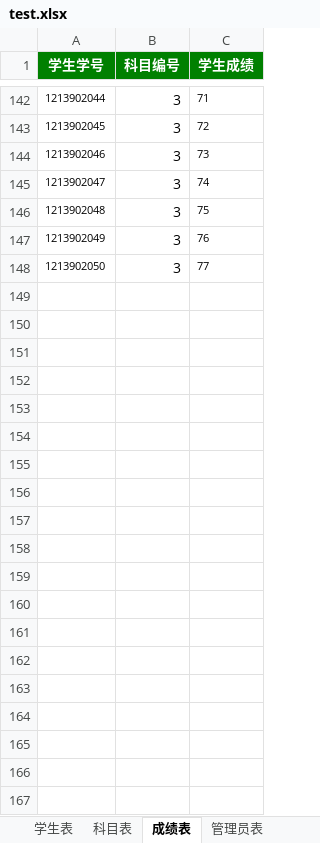
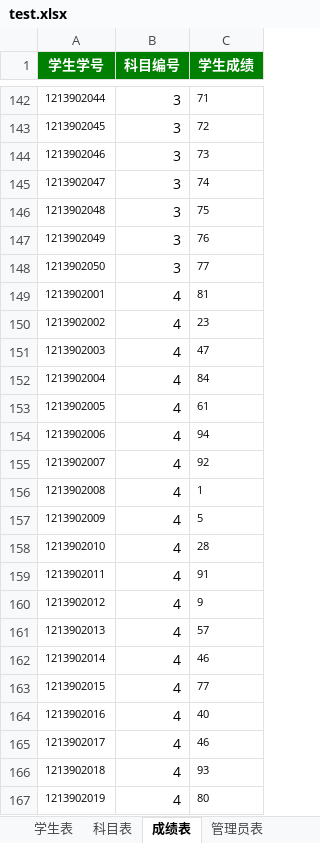
Before and after one commit to YiBao20021222/YiBao20021222, an Excel workbook: out/production/student_control_system/com/poi/workbook/test.xlsx, sheet 成绩表, drawn as a sheet; only a part is shown, gaps mark what is left out; values as stored, in another font and other column widths than the file's, no borders; the diff covers the shown part only; the diff names each change by its address in the sheet, - before the commit and + after, or states it on an @@ line.

```diff
--- a/out/production/student_control_system/com/poi/workbook/test.xlsx (sheet 成绩表)
+++ b/out/production/student_control_system/com/poi/workbook/test.xlsx (sheet 成绩表)
+row 149: 1213902001 | 4 | 81
+row 150: 1213902002 | 4 | 23
+row 151: 1213902003 | 4 | 47
+row 152: 1213902004 | 4 | 84
+row 153: 1213902005 | 4 | 61
+row 154: 1213902006 | 4 | 94
+row 155: 1213902007 | 4 | 92
+row 156: 1213902008 | 4 | 1
+row 157: 1213902009 | 4 | 5
+row 158: 1213902010 | 4 | 28
+row 159: 1213902011 | 4 | 91
+row 160: 1213902012 | 4 | 9
+row 161: 1213902013 | 4 | 57
+row 162: 1213902014 | 4 | 46
+row 163: 1213902015 | 4 | 77
+row 164: 1213902016 | 4 | 40
+row 165: 1213902017 | 4 | 46
+row 166: 1213902018 | 4 | 93
+row 167: 1213902019 | 4 | 80
```
Also changed, not shown: 177 added rows elsewhere in this sheet, com/poi/workbook/test.xlsx, 19 other files.
